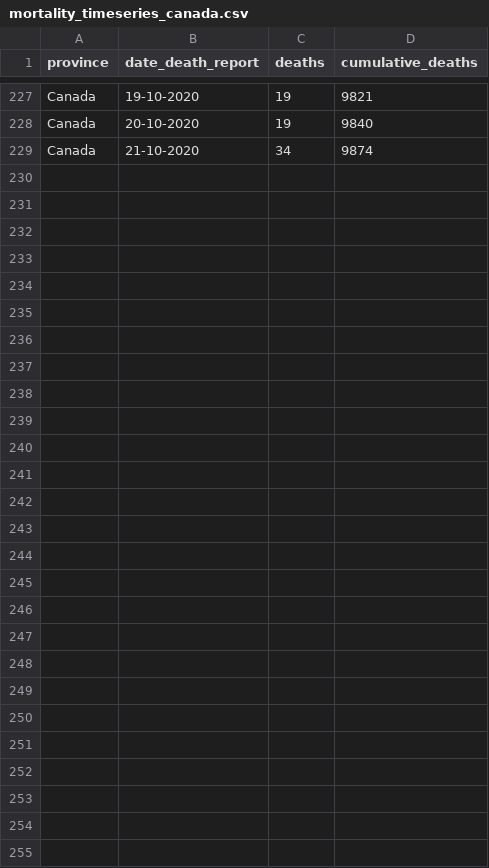
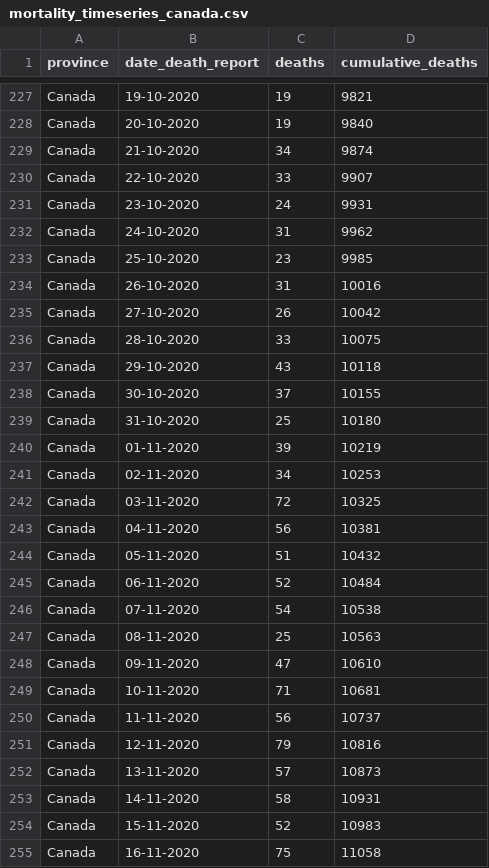
Before and after one commit to linpf/covid19-vis, a CSV file: data/Covid19Canada/timeseries_canada/mortality_timeseries_canada.csv, drawn as a sheet; only a part is shown, gaps mark what is left out; the diff names each change by its address in the sheet, - before the commit and + after, or states it on an @@ line.

```diff
--- a/data/Covid19Canada/timeseries_canada/mortality_timeseries_canada.csv
+++ b/data/Covid19Canada/timeseries_canada/mortality_timeseries_canada.csv
+row 230: Canada | 22-10-2020 | 33 | 9907
+row 231: Canada | 23-10-2020 | 24 | 9931
+row 232: Canada | 24-10-2020 | 31 | 9962
+row 233: Canada | 25-10-2020 | 23 | 9985
+row 234: Canada | 26-10-2020 | 31 | 10016
+row 235: Canada | 27-10-2020 | 26 | 10042
+row 236: Canada | 28-10-2020 | 33 | 10075
+row 237: Canada | 29-10-2020 | 43 | 10118
+row 238: Canada | 30-10-2020 | 37 | 10155
+row 239: Canada | 31-10-2020 | 25 | 10180
+row 240: Canada | 01-11-2020 | 39 | 10219
+row 241: Canada | 02-11-2020 | 34 | 10253
+row 242: Canada | 03-11-2020 | 72 | 10325
+row 243: Canada | 04-11-2020 | 56 | 10381
+row 244: Canada | 05-11-2020 | 51 | 10432
+row 245: Canada | 06-11-2020 | 52 | 10484
+row 246: Canada | 07-11-2020 | 54 | 10538
+row 247: Canada | 08-11-2020 | 25 | 10563
+row 248: Canada | 09-11-2020 | 47 | 10610
+row 249: Canada | 10-11-2020 | 71 | 10681
+row 250: Canada | 11-11-2020 | 56 | 10737
+row 251: Canada | 12-11-2020 | 79 | 10816
+row 252: Canada | 13-11-2020 | 57 | 10873
+row 253: Canada | 14-11-2020 | 58 | 10931
+row 254: Canada | 15-11-2020 | 52 | 10983
+row 255: Canada | 16-11-2020 | 75 | 11058
```
Also changed, not shown: data/Covid19Canada/timeseries_canada/active_timeseries_canada.csv, data/Covid19Canada/timeseries_canada/cases_timeseries_canada.csv, 13 other files.
